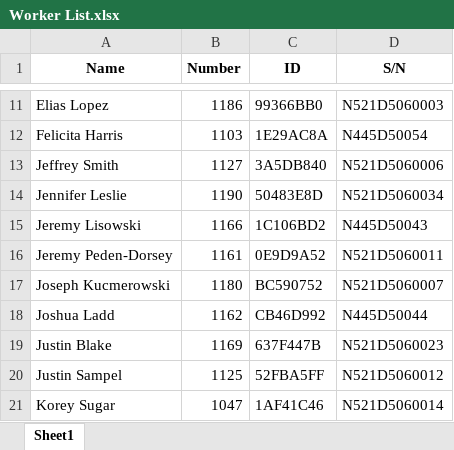
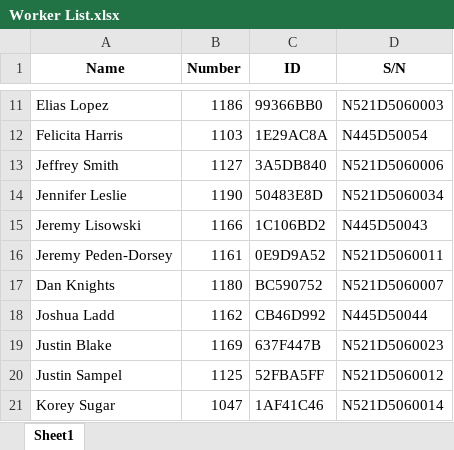
Before and after one commit to JieXiong0111/TimeData_Processing, an Excel workbook: Worker List.xlsx, sheet Sheet1, drawn as a sheet; only a part is shown, gaps mark what is left out; values as stored, in another font and other column widths than the file's, no borders; table styles not drawn; the diff names each change by its address in the sheet, - before the commit and + after, or states it on an @@ line.

Commit message:
Add files via upload

```diff
--- a/Worker List.xlsx (sheet Sheet1)
+++ b/Worker List.xlsx (sheet Sheet1)
-A17 (Name): Joseph Kucmerowski
+A17 (Name): Dan Knights
```
